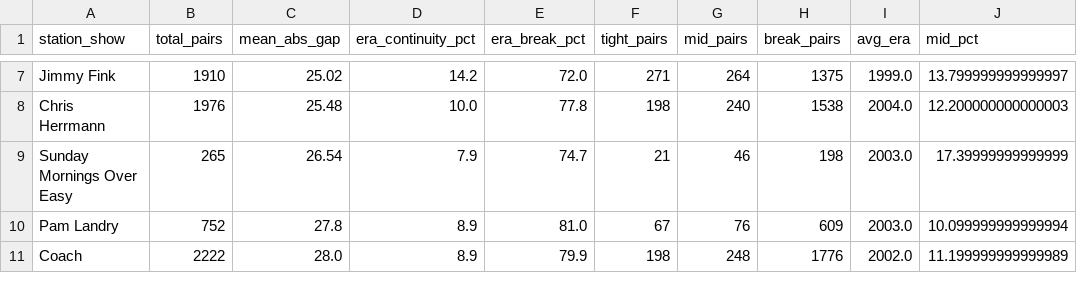
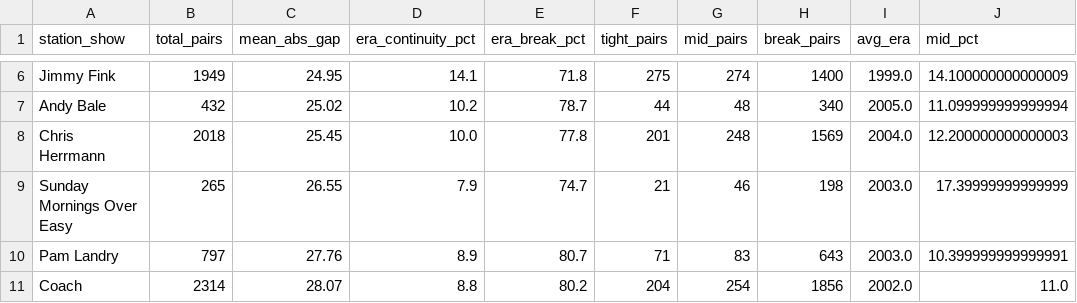
Before and after one commit to nharrison917/radio-programming-analytics, a CSV file: analytics/outputs/era_continuity.csv, drawn as a sheet; only a part is shown, gaps mark what is left out; addresses are those after the commit; the diff covers the shown part only; the diff names each change by its address in the sheet, - before the commit and + after, or states it on an @@ line.

```diff
--- a/analytics/outputs/era_continuity.csv
+++ b/analytics/outputs/era_continuity.csv
-B6 (total_pairs): 1910
+B6 (total_pairs): 1949
-C6 (mean_abs_gap): 25.02
+C6 (mean_abs_gap): 24.95
-D6 (era_continuity_pct): 14.2
+D6 (era_continuity_pct): 14.1
-E6 (era_break_pct): 72.0
+E6 (era_break_pct): 71.8
-F6 (tight_pairs): 271
+F6 (tight_pairs): 275
-G6 (mid_pairs): 264
+G6 (mid_pairs): 274
-H6 (break_pairs): 1375
+H6 (break_pairs): 1400
-J6 (mid_pct): 13.799999999999997
+J6 (mid_pct): 14.100000000000009
+row 7: Andy Bale | 432 | 25.02 | 10.2 | 78.7 | 44 | 48 | 340 | 2005.0 | 11.099999999999994
-B8 (total_pairs): 1976
+B8 (total_pairs): 2018
-C8 (mean_abs_gap): 25.48
+C8 (mean_abs_gap): 25.45
-F8 (tight_pairs): 198
+F8 (tight_pairs): 201
-G8 (mid_pairs): 240
+G8 (mid_pairs): 248
-H8 (break_pairs): 1538
+H8 (break_pairs): 1569
-C9 (mean_abs_gap): 26.54
+C9 (mean_abs_gap): 26.55
-B10 (total_pairs): 752
+B10 (total_pairs): 797
-C10 (mean_abs_gap): 27.8
+C10 (mean_abs_gap): 27.76
-E10 (era_break_pct): 81.0
+E10 (era_break_pct): 80.7
-F10 (tight_pairs): 67
+F10 (tight_pairs): 71
-G10 (mid_pairs): 76
+G10 (mid_pairs): 83
-H10 (break_pairs): 609
+H10 (break_pairs): 643
-J10 (mid_pct): 10.099999999999994
+J10 (mid_pct): 10.399999999999991
-B11 (total_pairs): 2222
+B11 (total_pairs): 2314
-C11 (mean_abs_gap): 28.0
+C11 (mean_abs_gap): 28.07
-D11 (era_continuity_pct): 8.9
+D11 (era_continuity_pct): 8.8
-E11 (era_break_pct): 79.9
+E11 (era_break_pct): 80.2
-F11 (tight_pairs): 198
+F11 (tight_pairs): 204
-G11 (mid_pairs): 248
+G11 (mid_pairs): 254
-H11 (break_pairs): 1776
+H11 (break_pairs): 1856
-J11 (mid_pct): 11.199999999999989
+J11 (mid_pct): 11.0
```
Also changed, not shown: 1 removed row and 34 edited cells elsewhere in this file, analytics/outputs/era_continuity_segmented.csv, analytics/outputs/mb_failed.csv, 9 other files.
